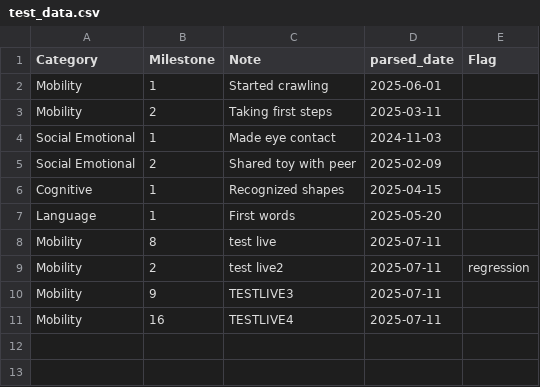
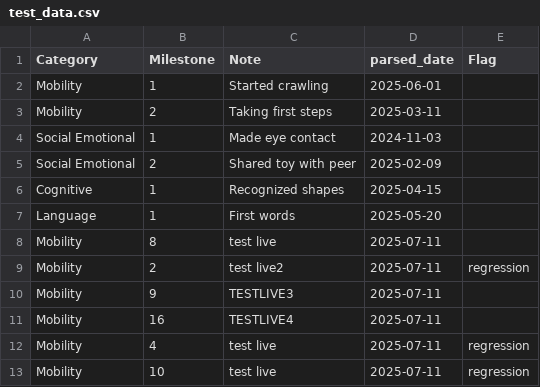
Before and after one commit to Silvia2f/Step-by-step-A-program-for-teachers-to-track-their-classroom-development, a CSV file: data/test_data.csv, drawn as a sheet; the diff names each change by its address in the sheet, - before the commit and + after, or states it on an @@ line.

```diff
--- a/data/test_data.csv
+++ b/data/test_data.csv
+row 12: Mobility | 4 | test live | 2025-07-11 | regression
+row 13: Mobility | 10 | test live | 2025-07-11 | regression
```
Also changed, not shown: 1 other file.
